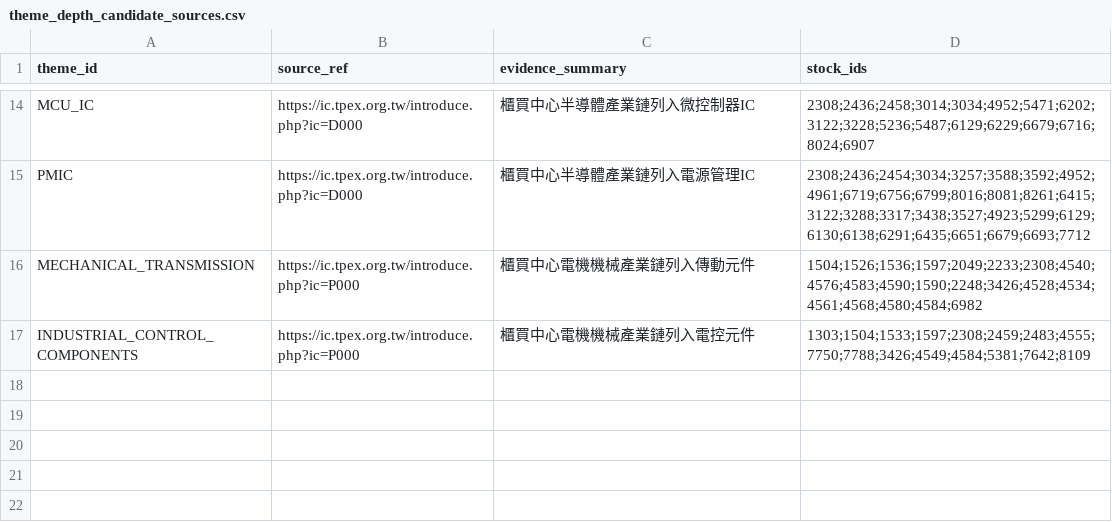
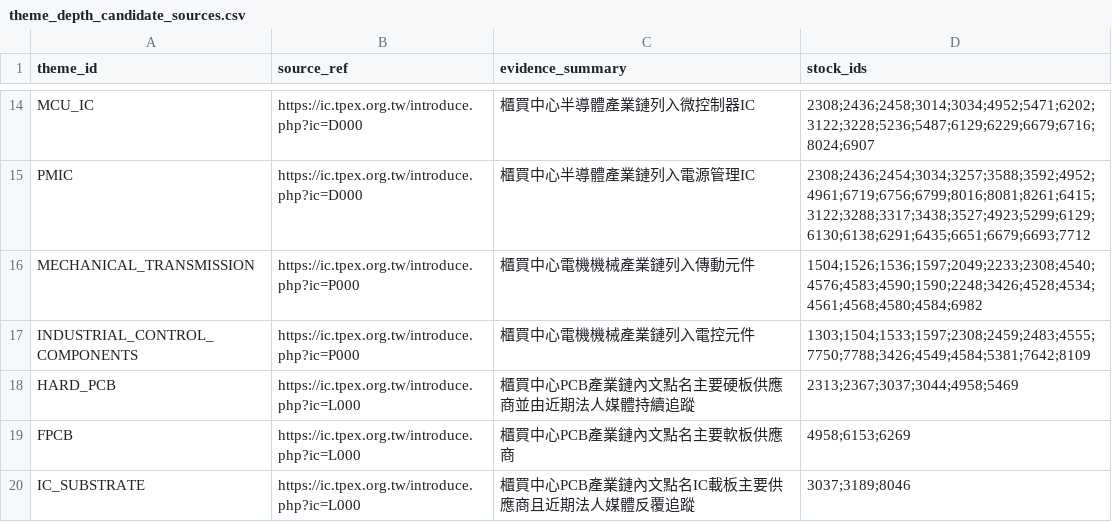
Before and after one commit to andryhappy0507-jpg/tw-stock-sector-radar, a CSV file: data/theme_depth_candidate_sources.csv, drawn as a sheet; only a part is shown, gaps mark what is left out.

Commit message:
Add high-confidence PCB depth sources

```diff
--- a/data/theme_depth_candidate_sources.csv
+++ b/data/theme_depth_candidate_sources.csv
@@ -17 +17,4 @@ MECHANICAL_TRANSMISSION,https://ic.tpex.org.tw/introduce.php?ic=P000,櫃買中
 INDUSTRIAL_CONTROL_COMPONENTS,https://ic.tpex.org.tw/introduce.php?ic=P000,櫃買中心電機機械產業鏈列入電控元件,1303;1504;1533;1597;2308;2459;2483;4555;7750;7788;3426;4549;4584;5381;7642;8109
+HARD_PCB,https://ic.tpex.org.tw/introduce.php?ic=L000,櫃買中心PCB產業鏈內文點名主要硬板供應商並由近期法人媒體持續追蹤,2313;2367;3037;3044;4958;5469
+FPCB,https://ic.tpex.org.tw/introduce.php?ic=L000,櫃買中心PCB產業鏈內文點名主要軟板供應商,4958;6153;6269
+IC_SUBSTRATE,https://ic.tpex.org.tw/introduce.php?ic=L000,櫃買中心PCB產業鏈內文點名IC載板主要供應商且近期法人媒體反覆追蹤,3037;3189;8046
```
